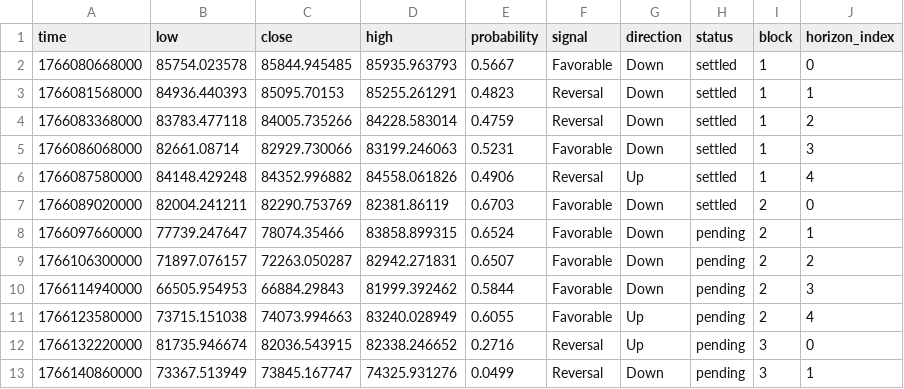
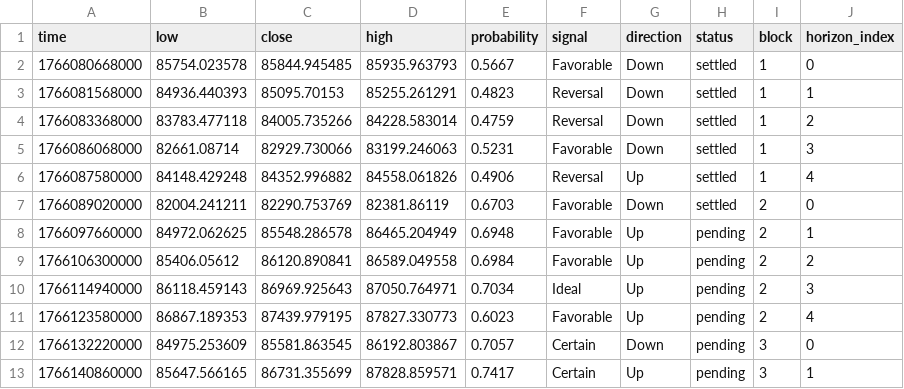
Before and after one commit to Cipherion-Market-Research/abacus-trading-view, a CSV file: data/crypto/btcusdt_predictions.csv, drawn as a sheet; only a part is shown; the diff covers the shown part only.

```diff
--- a/data/crypto/btcusdt_predictions.csv
+++ b/data/crypto/btcusdt_predictions.csv
@@ -7,7 +7,7 @@ time,low,close,high,probability,signal,direction,status,block,horizon_index
 1766089020000,82004.241211,82290.753769,82381.86119,0.6703,Favorable,Down,settled,2,0
-1766097660000,77739.247647,78074.35466,83858.899315,0.6524,Favorable,Down,pending,2,1
-1766106300000,71897.076157,72263.050287,82942.271831,0.6507,Favorable,Down,pending,2,2
-1766114940000,66505.954953,66884.29843,81999.392462,0.5844,Favorable,Down,pending,2,3
-1766123580000,73715.151038,74073.994663,83240.028949,0.6055,Favorable,Up,pending,2,4
-1766132220000,81735.946674,82036.543915,82338.246652,0.2716,Reversal,Up,pending,3,0
-1766140860000,73367.513949,73845.167747,74325.931276,0.0499,Reversal,Down,pending,3,1
+1766097660000,84972.062625,85548.286578,86465.204949,0.6948,Favorable,Up,pending,2,1
+1766106300000,85406.05612,86120.890841,86589.049558,0.6984,Favorable,Up,pending,2,2
+1766114940000,86118.459143,86969.925643,87050.764971,0.7034,Ideal,Up,pending,2,3
+1766123580000,86867.189353,87439.979195,87827.330773,0.6023,Favorable,Up,pending,2,4
+1766132220000,84975.253609,85581.863545,86192.803867,0.7057,Certain,Down,pending,3,0
+1766140860000,85647.566165,86731.355699,87828.859571,0.7417,Certain,Up,pending,3,1
```
Also changed, not shown: 18 edited cells elsewhere in this file, data/crypto/adausdt_predictions.csv, data/crypto/atomusdt_predictions.csv, 10 other files.
